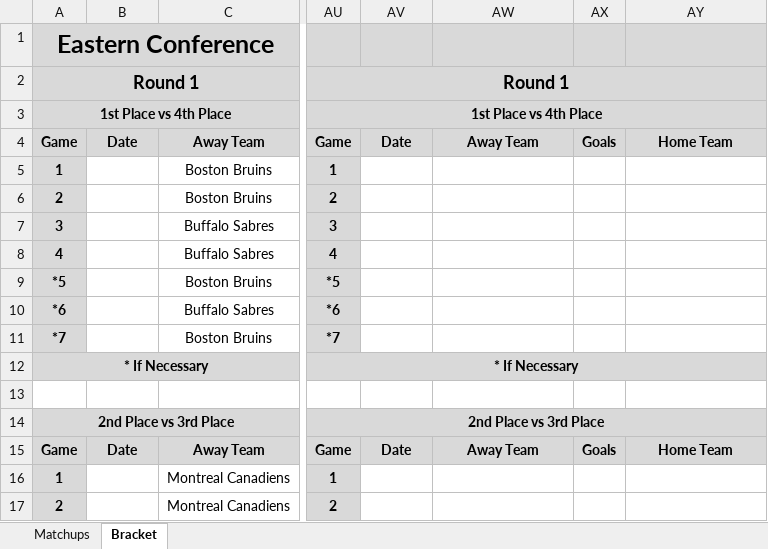
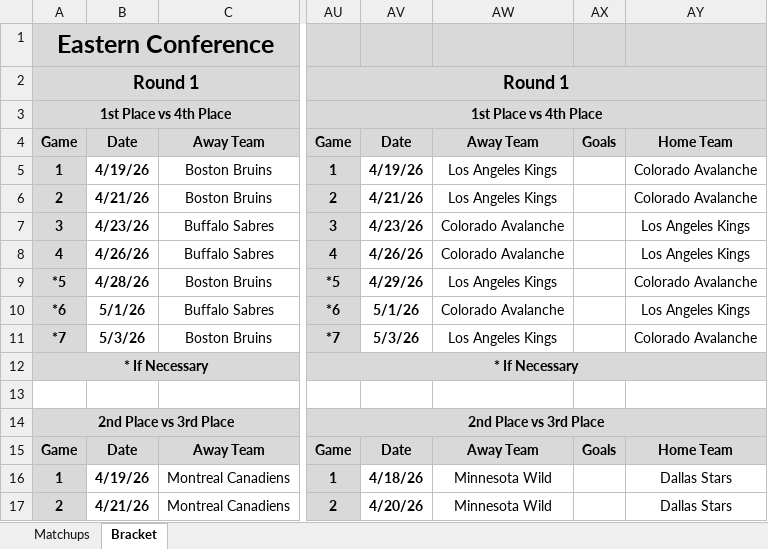
Before and after one commit to cmwrite/NHLStats, an Excel workbook: 2025_2026/Playoffs/Brackets.xlsx, sheet Bracket, drawn as a sheet; only a part is shown, gaps mark what is left out; values as stored, in another font and other column widths than the file's, no borders; the diff covers the shown part only; the diff names each change by its address in the sheet, - before the commit and + after, or states it on an @@ line.

Commit message:
Updated Playoff Brackets
Data Input for First Round

```diff
--- a/2025_2026/Playoffs/Brackets.xlsx (sheet Bracket)
+++ b/2025_2026/Playoffs/Brackets.xlsx (sheet Bracket)
-B5: (empty)
+B5: 4/19/26
-AV5: (empty)
+AV5: 4/19/26
-AW5:AW6: (empty)
+AW5:AW6: Los Angeles Kings
-AY5:AY6: (empty)
+AY5:AY6: Colorado Avalanche
-B6: (empty)
+B6: 4/21/26
-AV6: (empty)
+AV6: 4/21/26
-B7: (empty)
+B7: 4/23/26
-AV7: (empty)
+AV7: 4/23/26
-AW7:AW8: (empty)
+AW7:AW8: Colorado Avalanche
-AY7:AY8: (empty)
+AY7:AY8: Los Angeles Kings
-B8: (empty)
+B8: 4/26/26
-AV8: (empty)
+AV8: 4/26/26
-B9: (empty)
+B9: 4/28/26
-AV9: (empty)
+AV9: 4/29/26
-AW9: (empty)
+AW9: Los Angeles Kings
-AY9: (empty)
+AY9: Colorado Avalanche
-B10: (empty)
+B10: 5/1/26
-AV10: (empty)
+AV10: 5/1/26
-AW10: (empty)
+AW10: Colorado Avalanche
-AY10: (empty)
+AY10: Los Angeles Kings
-B11: (empty)
+B11: 5/3/26
-AV11: (empty)
+AV11: 5/3/26
-AW11: (empty)
+AW11: Los Angeles Kings
-AY11: (empty)
+AY11: Colorado Avalanche
-B16: (empty)
+B16: 4/19/26
-AV16: (empty)
+AV16: 4/18/26
-AW16:AW17: (empty)
+AW16:AW17: Minnesota Wild
-AY16:AY17: (empty)
+AY16:AY17: Dallas Stars
-B17: (empty)
+B17: 4/21/26
-AV17: (empty)
+AV17: 4/20/26
```
Also changed, not shown: 79 edited cells elsewhere in this sheet, sheet Matchups.
